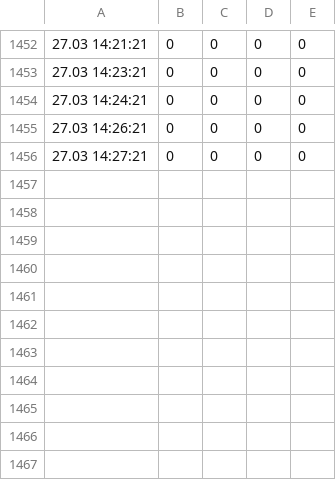
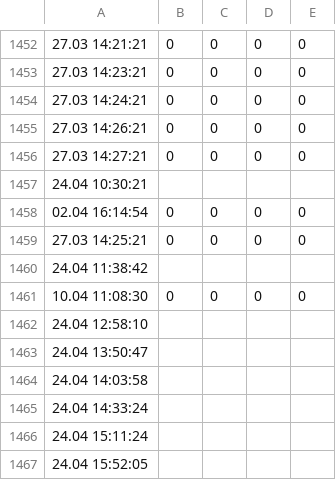
Before and after one commit to bojanhor/PolnenjeBazena, a CSV file: WebApplication1/ChartValues/ChartValues_Today.csv, drawn as a sheet; only a part is shown, gaps mark what is left out; the diff names each change by its address in the sheet, - before the commit and + after, or states it on an @@ line.

```diff
--- a/WebApplication1/ChartValues/ChartValues_Today.csv
+++ b/WebApplication1/ChartValues/ChartValues_Today.csv
+row 1457: 24.04 10:30:21
+row 1458: 02.04 16:14:54 | 0 | 0 | 0 | 0
+row 1459: 27.03 14:25:21 | 0 | 0 | 0 | 0
+row 1460: 24.04 11:38:42
+row 1461: 10.04 11:08:30 | 0 | 0 | 0 | 0
+row 1462: 24.04 12:58:10
+row 1463: 24.04 13:50:47
+row 1464: 24.04 14:03:58
+row 1465: 24.04 14:33:24
+row 1466: 24.04 15:11:24
+row 1467: 24.04 15:52:05
```
Also changed, not shown: 11 other files.
